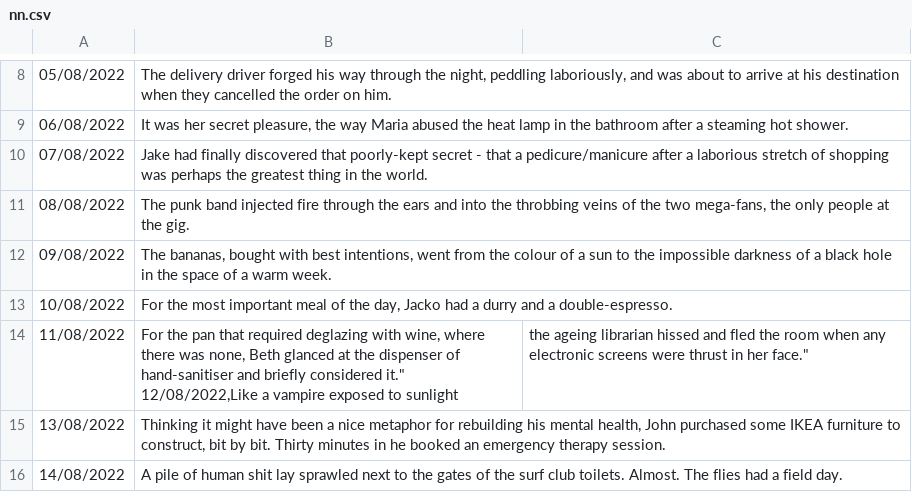
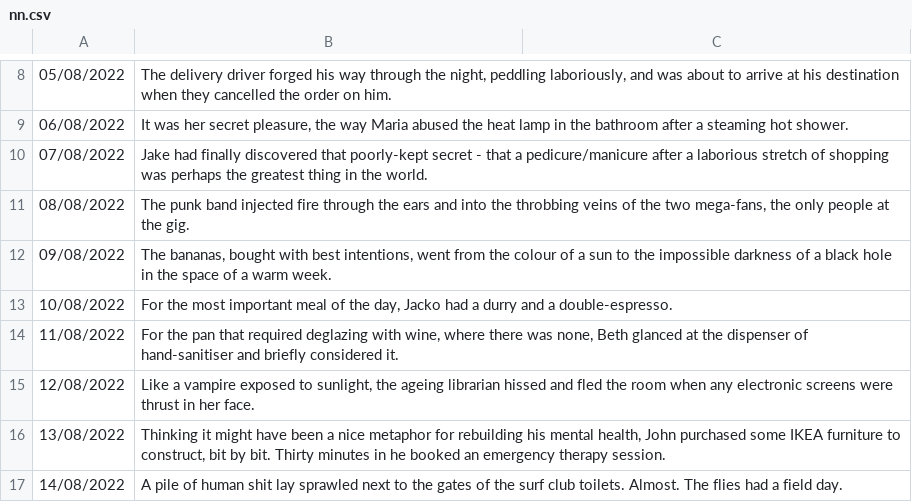
Before and after one commit to Quiza12/NanoNarratives, a CSV file: nn.csv, drawn as a sheet; only a part is shown, gaps mark what is left out.

Commit message:
Testing Medium post.

```diff
--- a/nn.csv
+++ b/nn.csv
@@ -13,4 +13,4 @@
 10/08/2022,"For the most important meal of the day, Jacko had a durry and a double-espresso."
-11/08/2022,"For the pan that required deglazing with wine, where there was none, Beth glanced at the dispenser of hand-sanitiser and briefly considered it.""
-12/08/2022,"Like a vampire exposed to sunlight , the ageing librarian hissed and fled the room when any electronic screens were thrust in her face."
+11/08/2022,"For the pan that required deglazing with wine, where there was none, Beth glanced at the dispenser of hand-sanitiser and briefly considered it."
+12/08/2022,"Like a vampire exposed to sunlight, the ageing librarian hissed and fled the room when any electronic screens were thrust in her face."
 13/08/2022,"Thinking it might have been a nice metaphor for rebuilding his mental health, John purchased some IKEA furniture to construct, bit by bit. Thirty minutes in he booked an emergency therapy session."
```
